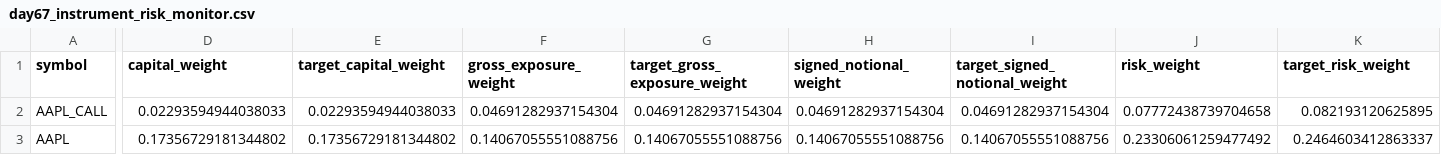
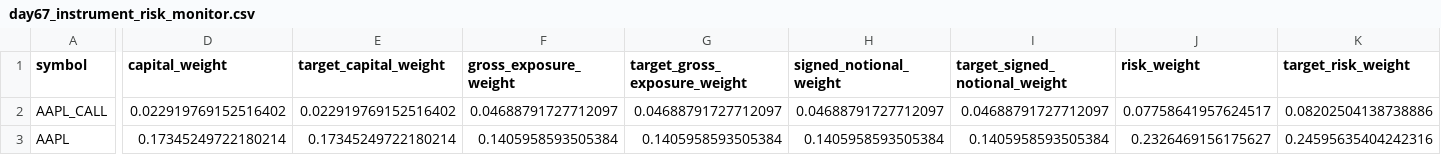
Before and after one commit to Agunp1/AI-Financial-Analyst, a CSV file: day67_instrument_risk_monitor.csv, drawn as a sheet; only a part is shown, gaps mark what is left out; the diff covers the shown part only; the diff names each change by its address in the sheet, - before the commit and + after, or states it on an @@ line.

```diff
--- a/day67_instrument_risk_monitor.csv
+++ b/day67_instrument_risk_monitor.csv
-D2 (capital_weight): 0.02293594944038033
+D2 (capital_weight): 0.022919769152516402
-E2 (target_capital_weight): 0.02293594944038033
+E2 (target_capital_weight): 0.022919769152516402
-F2 (gross_exposure_weight): 0.04691282937154304
+F2 (gross_exposure_weight): 0.04688791727712097
-G2 (target_gross_exposure_weight): 0.04691282937154304
+G2 (target_gross_exposure_weight): 0.04688791727712097
-H2 (signed_notional_weight): 0.04691282937154304
+H2 (signed_notional_weight): 0.04688791727712097
-I2 (target_signed_notional_weight): 0.04691282937154304
+I2 (target_signed_notional_weight): 0.04688791727712097
-J2 (risk_weight): 0.07772438739704658
+J2 (risk_weight): 0.07758641957624517
-K2 (target_risk_weight): 0.082193120625895
+K2 (target_risk_weight): 0.08202504138738886
-D3 (capital_weight): 0.17356729181344802
+D3 (capital_weight): 0.17345249722180214
-E3 (target_capital_weight): 0.17356729181344802
+E3 (target_capital_weight): 0.17345249722180214
-F3 (gross_exposure_weight): 0.14067055551088756
+F3 (gross_exposure_weight): 0.1405958593505384
-G3 (target_gross_exposure_weight): 0.14067055551088756
+G3 (target_gross_exposure_weight): 0.1405958593505384
-H3 (signed_notional_weight): 0.14067055551088756
+H3 (signed_notional_weight): 0.1405958593505384
-I3 (target_signed_notional_weight): 0.14067055551088756
+I3 (target_signed_notional_weight): 0.1405958593505384
-J3 (risk_weight): 0.23306061259477492
+J3 (risk_weight): 0.2326469156175627
-K3 (target_risk_weight): 0.2464603412863337
+K3 (target_risk_weight): 0.24595635404242316
```
Also changed, not shown: 173 edited cells elsewhere in this file, day67_portfolio_risk_dashboard.csv, day69_proposed_positions.csv, 23 other files.
